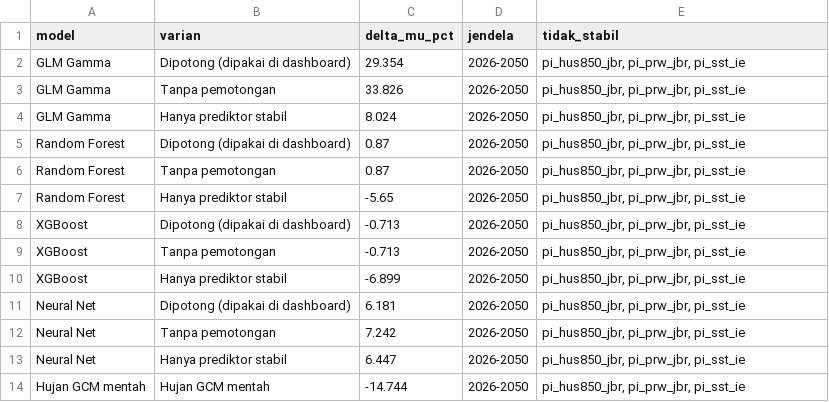
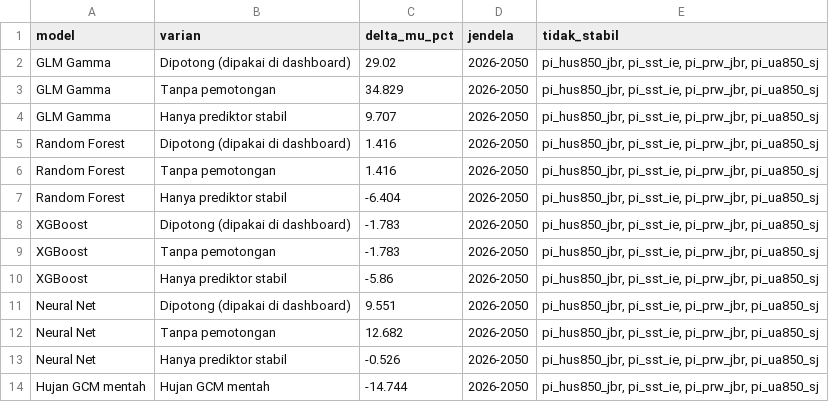
Before and after one commit to fadiela/dashboard-spi-banten, a CSV file: dashboard_sensitivitas.csv, drawn as a sheet.

Commit message:
Perbarui data dashboard (XGBoost, 2026-11-09 02:57)

```diff
--- a/dashboard_sensitivitas.csv
+++ b/dashboard_sensitivitas.csv
@@ -1,14 +1,14 @@
 model,varian,delta_mu_pct,jendela,tidak_stabil
-GLM Gamma,Dipotong (dipakai di dashboard),29.354,2026-2050,"pi_hus850_jbr, pi_prw_jbr, pi_sst_ie"
-GLM Gamma,Tanpa pemotongan,33.826,2026-2050,"pi_hus850_jbr, pi_prw_jbr, pi_sst_ie"
-GLM Gamma,Hanya prediktor stabil,8.024,2026-2050,"pi_hus850_jbr, pi_prw_jbr, pi_sst_ie"
-Random Forest,Dipotong (dipakai di dashboard),0.87,2026-2050,"pi_hus850_jbr, pi_prw_jbr, pi_sst_ie"
-Random Forest,Tanpa pemotongan,0.87,2026-2050,"pi_hus850_jbr, pi_prw_jbr, pi_sst_ie"
-Random Forest,Hanya prediktor stabil,-5.65,2026-2050,"pi_hus850_jbr, pi_prw_jbr, pi_sst_ie"
-XGBoost,Dipotong (dipakai di dashboard),-0.713,2026-2050,"pi_hus850_jbr, pi_prw_jbr, pi_sst_ie"
-XGBoost,Tanpa pemotongan,-0.713,2026-2050,"pi_hus850_jbr, pi_prw_jbr, pi_sst_ie"
-XGBoost,Hanya prediktor stabil,-6.899,2026-2050,"pi_hus850_jbr, pi_prw_jbr, pi_sst_ie"
-Neural Net,Dipotong (dipakai di dashboard),6.181,2026-2050,"pi_hus850_jbr, pi_prw_jbr, pi_sst_ie"
-Neural Net,Tanpa pemotongan,7.242,2026-2050,"pi_hus850_jbr, pi_prw_jbr, pi_sst_ie"
-Neural Net,Hanya prediktor stabil,6.447,2026-2050,"pi_hus850_jbr, pi_prw_jbr, pi_sst_ie"
-Hujan GCM mentah,Hujan GCM mentah,-14.744,2026-2050,"pi_hus850_jbr, pi_prw_jbr, pi_sst_ie"
+GLM Gamma,Dipotong (dipakai di dashboard),29.02,2026-2050,"pi_hus850_jbr, pi_sst_ie, pi_prw_jbr, pi_ua850_sj"
+GLM Gamma,Tanpa pemotongan,34.829,2026-2050,"pi_hus850_jbr, pi_sst_ie, pi_prw_jbr, pi_ua850_sj"
+GLM Gamma,Hanya prediktor stabil,9.707,2026-2050,"pi_hus850_jbr, pi_sst_ie, pi_prw_jbr, pi_ua850_sj"
+Random Forest,Dipotong (dipakai di dashboard),1.416,2026-2050,"pi_hus850_jbr, pi_sst_ie, pi_prw_jbr, pi_ua850_sj"
+Random Forest,Tanpa pemotongan,1.416,2026-2050,"pi_hus850_jbr, pi_sst_ie, pi_prw_jbr, pi_ua850_sj"
+Random Forest,Hanya prediktor stabil,-6.404,2026-2050,"pi_hus850_jbr, pi_sst_ie, pi_prw_jbr, pi_ua850_sj"
+XGBoost,Dipotong (dipakai di dashboard),-1.783,2026-2050,"pi_hus850_jbr, pi_sst_ie, pi_prw_jbr, pi_ua850_sj"
+XGBoost,Tanpa pemotongan,-1.783,2026-2050,"pi_hus850_jbr, pi_sst_ie, pi_prw_jbr, pi_ua850_sj"
+XGBoost,Hanya prediktor stabil,-5.86,2026-2050,"pi_hus850_jbr, pi_sst_ie, pi_prw_jbr, pi_ua850_sj"
+Neural Net,Dipotong (dipakai di dashboard),9.551,2026-2050,"pi_hus850_jbr, pi_sst_ie, pi_prw_jbr, pi_ua850_sj"
+Neural Net,Tanpa pemotongan,12.682,2026-2050,"pi_hus850_jbr, pi_sst_ie, pi_prw_jbr, pi_ua850_sj"
+Neural Net,Hanya prediktor stabil,-0.526,2026-2050,"pi_hus850_jbr, pi_sst_ie, pi_prw_jbr, pi_ua850_sj"
+Hujan GCM mentah,Hujan GCM mentah,-14.744,2026-2050,"pi_hus850_jbr, pi_sst_ie, pi_prw_jbr, pi_ua850_sj"
```
Also changed, not shown: dashboard_korelasi.csv, dashboard_korelasi_antar.csv, 8 other files.
